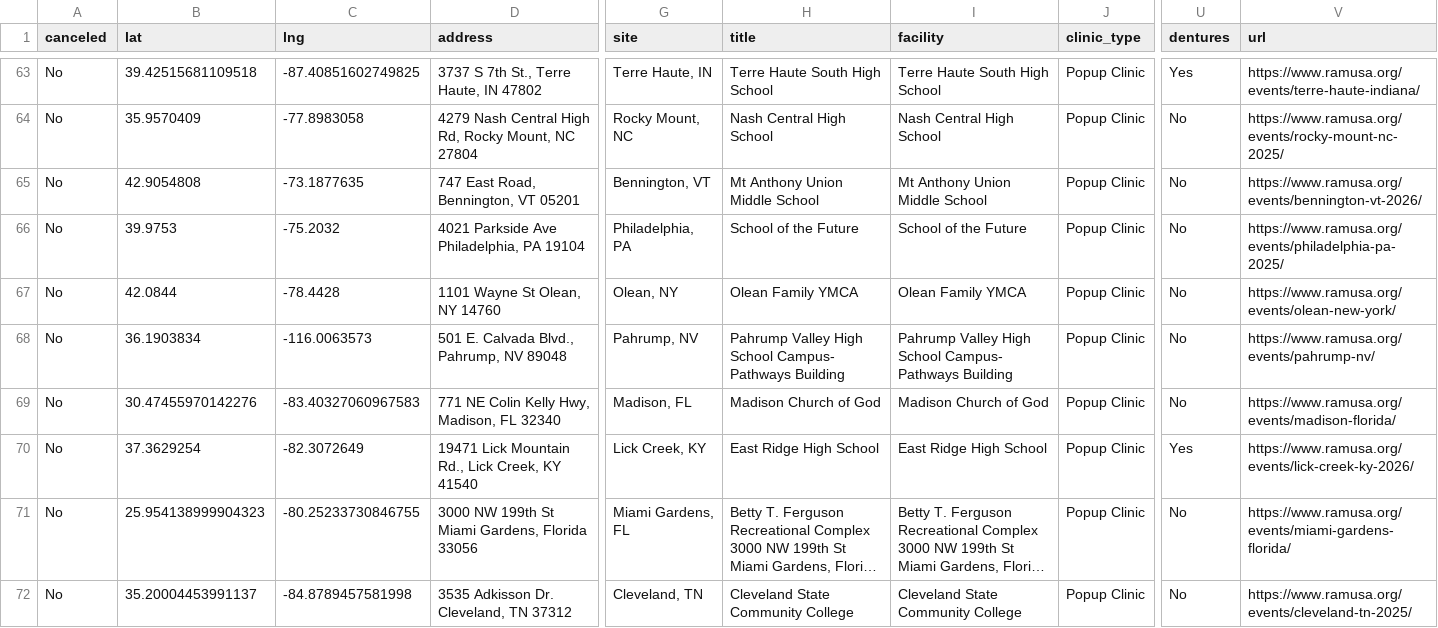
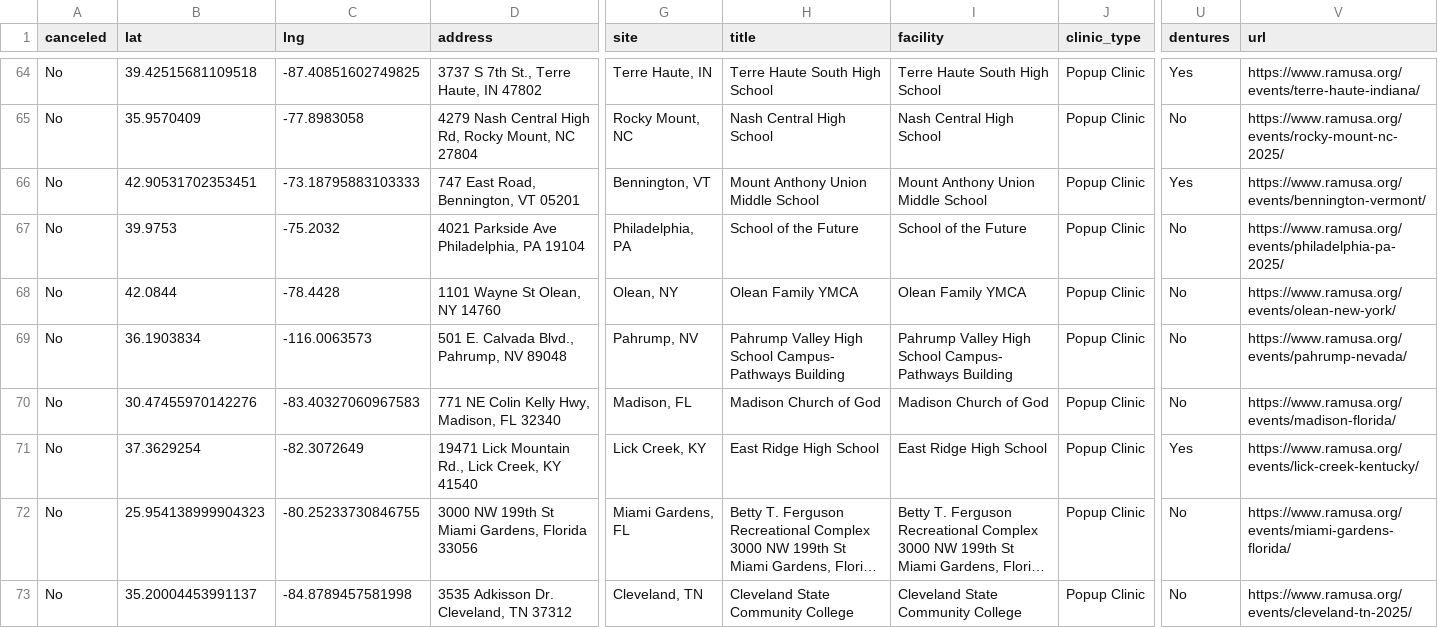
Before and after one commit to ITDeptAdmin/ScheduleMap, a CSV file: Clinic Master Schedule for git.csv, drawn as a sheet; only a part is shown, gaps mark what is left out; long unchanged cells end in …; addresses are those after the commit; the diff covers the shown part only; the diff names each change by its address in the sheet, - before the commit and + after, or states it on an @@ line.

```diff
--- a/Clinic Master Schedule for git.csv
+++ b/Clinic Master Schedule for git.csv
-B66 (lat): 42.9054808
+B66 (lat): 42.90531702353451
-C66 (lng): -73.1877635
+C66 (lng): -73.18795883103333
-H66 (title): Mt Anthony Union Middle School
+H66 (title): Mount Anthony Union Middle School
-I66 (facility): Mt Anthony Union Middle School
+I66 (facility): Mount Anthony Union Middle School
-U66 (dentures): No
+U66 (dentures): Yes
-V66 (url): https://www.ramusa.org/events/bennington-vt-2026/
+V66 (url): https://www.ramusa.org/events/bennington-vermont/
-V69 (url): https://www.ramusa.org/events/pahrump-nv/
+V69 (url): https://www.ramusa.org/events/pahrump-nevada/
-V71 (url): https://www.ramusa.org/events/lick-creek-ky-2026/
+V71 (url): https://www.ramusa.org/events/lick-creek-kentucky/
```
Also changed, not shown: 3 added rows and 13 edited cells elsewhere in this file.
